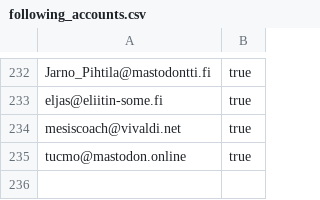
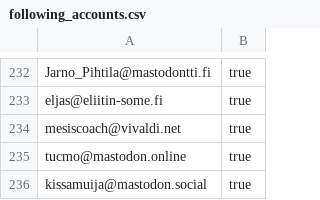
Before and after one commit to ronilaukkarinen/finnish-mastodon-users, a CSV file: following_accounts.csv, drawn as a sheet; only a part is shown, gaps mark what is left out; the diff names each change by its address in the sheet, - before the commit and + after, or states it on an @@ line.

Commit message:
Add kissamuija@mastodon.social

```diff
--- a/following_accounts.csv
+++ b/following_accounts.csv
+row 236: kissamuija@mastodon.social | true
```
